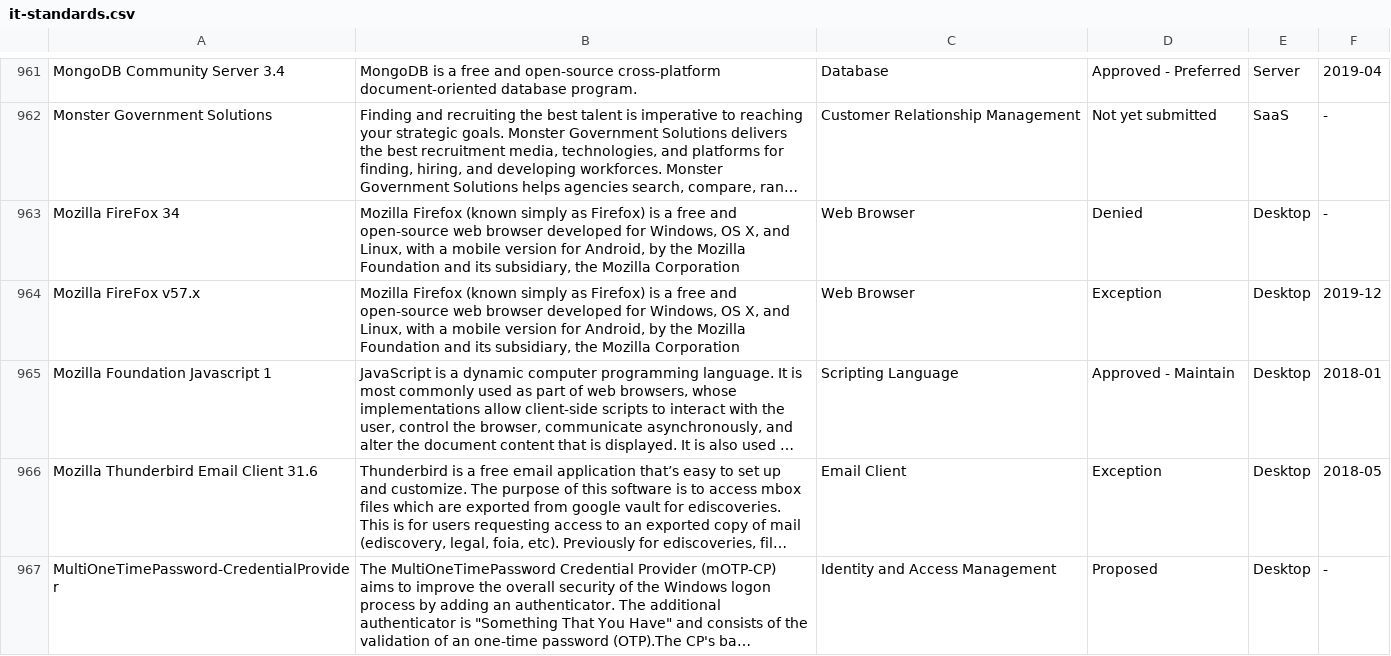
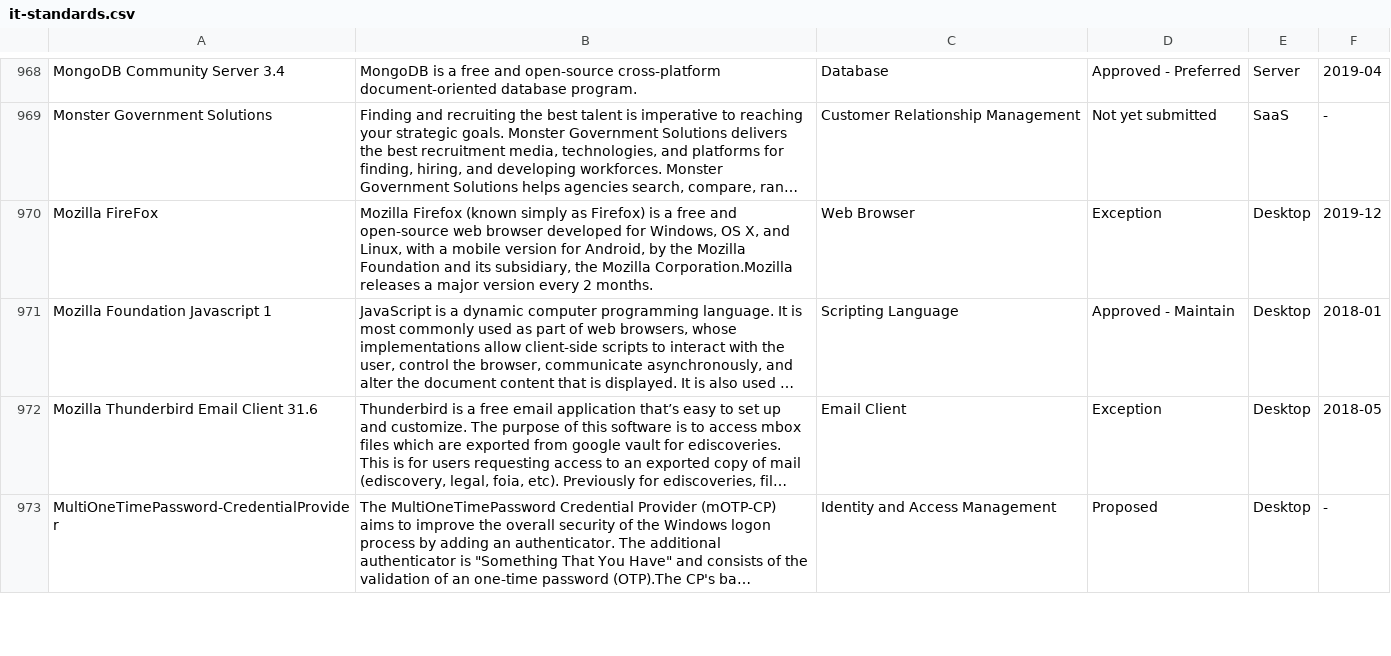
Before and after one commit to GSA/data, a CSV file: enterprise-architecture/it-standards.csv, drawn as a sheet; only a part is shown, gaps mark what is left out; long unchanged cells end in …; removed rows and columns are numbered as before the commit, all else as after; the diff covers the shown part only; the diff names each change by its address in the sheet, - before the commit and + after, or states it on an @@ line.

```diff
--- a/enterprise-architecture/it-standards.csv
+++ b/enterprise-architecture/it-standards.csv
-row 963: Mozilla FireFox 34 | Mozilla Firefox (known simply as Firefox) is a free and open-source web browser developed for Windows, OS X, and Linux, with a mobile version for Android, by the Mozilla Foundation and its subsidiary, the Mozilla Corporation | Web Browser | Denied | Desktop | -
-A970: Mozilla FireFox v57.x
+A970: Mozilla FireFox
-B970: …the Mozilla Corporation
+B970: …the Mozilla Corporation.Mozilla releases a major version every 2 months.
```
Also changed, not shown: 7 added rows and 34 edited cells elsewhere in this file.
